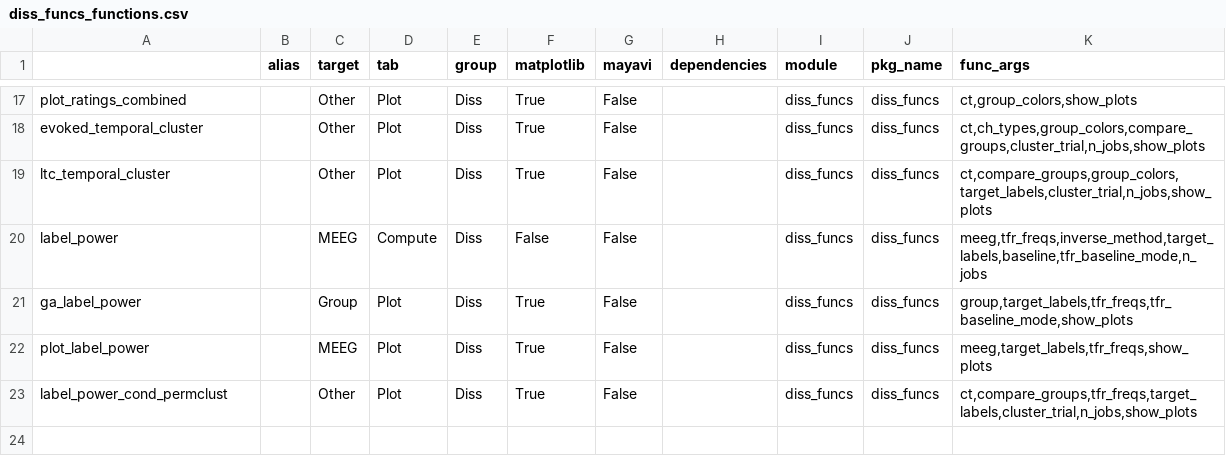
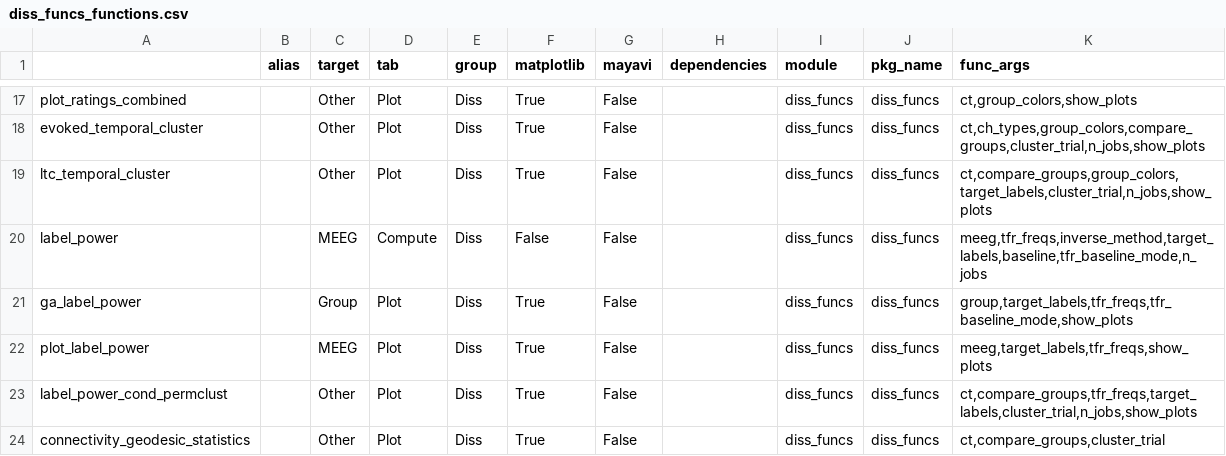
Before and after one commit to marsipu/diss_funcs, a CSV file: diss_funcs_functions.csv, drawn as a sheet; only a part is shown, gaps mark what is left out; the diff names each change by its address in the sheet, - before the commit and + after, or states it on an @@ line.

Commit message:
add connectivity geodesic

```diff
--- a/diss_funcs_functions.csv
+++ b/diss_funcs_functions.csv
+row 24: connectivity_geodesic_statistics |  | Other | Plot | Diss | True | False |  | diss_funcs | diss_funcs | ct,compare_groups,cluster_trial
```
Also changed, not shown: 1 other file.
